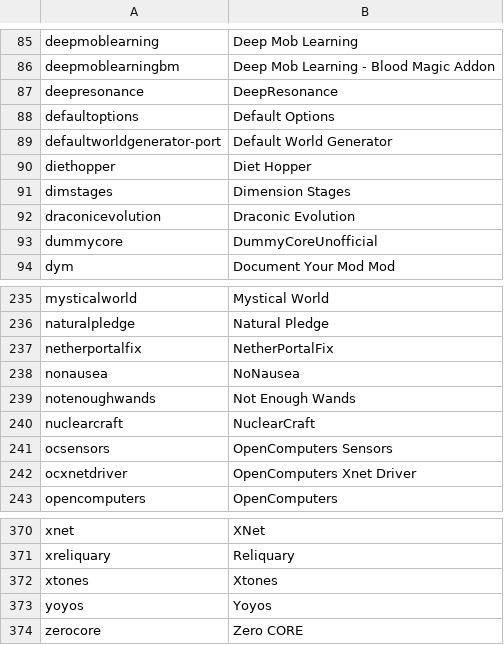
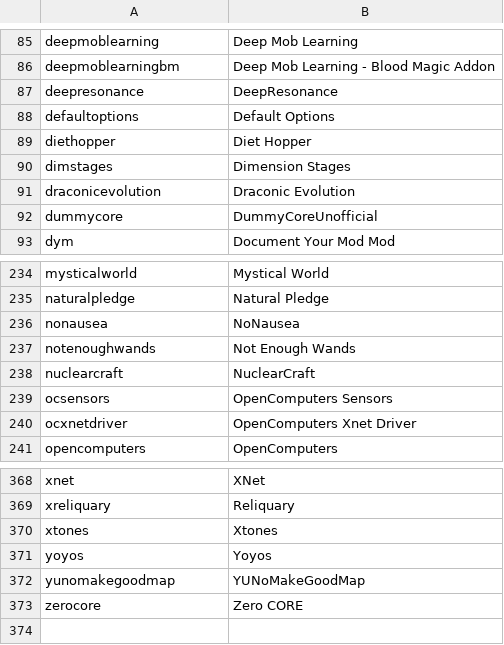
Before and after one commit to Redfire75369/Factorum, a CSV file: dumps/tellme/csv/Mod-List.csv, drawn as a sheet; only a part is shown, gaps mark what is left out.

```diff
--- a/dumps/tellme/csv/Mod-List.csv
+++ b/dumps/tellme/csv/Mod-List.csv
@@ -88,3 +88,2 @@
 "defaultoptions","Default Options"
-"defaultworldgenerator-port","Default World Generator"
 "diethopper","Diet Hopper"
@@ -236,3 +235,2 @@
 "naturalpledge","Natural Pledge"
-"netherportalfix","NetherPortalFix"
 "nonausea","NoNausea"
@@ -373,2 +371,3 @@
 "yoyos","Yoyos"
+"yunomakegoodmap","YUNoMakeGoodMap"
 "zerocore","Zero CORE"
```
Also changed, not shown: dumps/tellme/csv/WorldTypes.csv, 16 other files.
